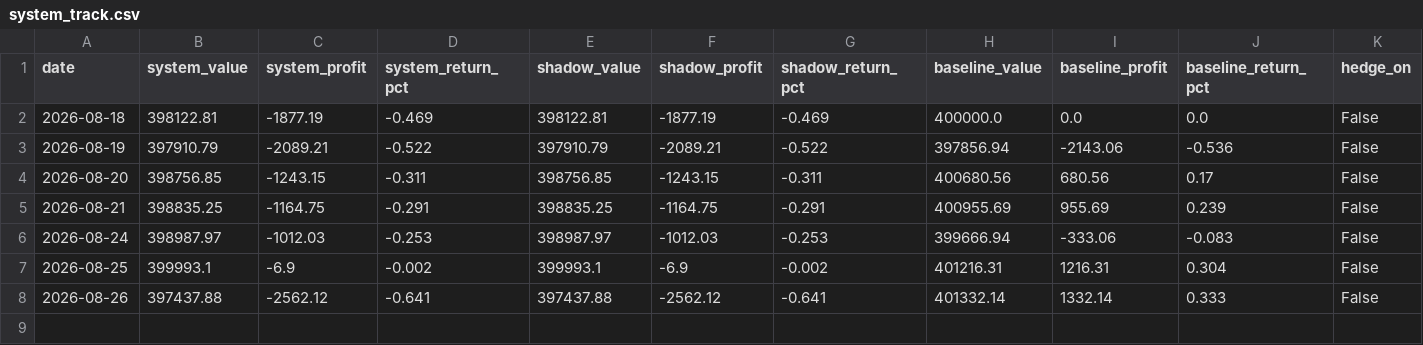
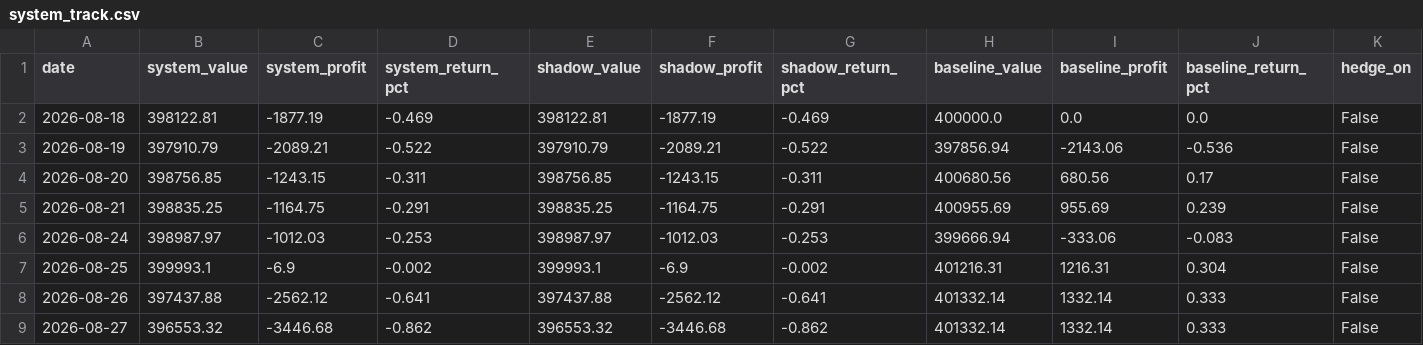
Before and after one commit to aarsh-adhvaryu/Q_Alpha, a CSV file: data/autopilot/system_track.csv, drawn as a sheet.

```diff
--- a/data/autopilot/system_track.csv
+++ b/data/autopilot/system_track.csv
@@ -8 +8,2 @@ date,system_value,system_profit,system_return_pct,shadow_value,shadow_profit,sha
 2026-08-26,397437.88,-2562.12,-0.641,397437.88,-2562.12,-0.641,401332.14,1332.14,0.333,False
+2026-08-27,396553.32,-3446.68,-0.862,396553.32,-3446.68,-0.862,401332.14,1332.14,0.333,False
```
Also changed, not shown: reports/paper_equity.csv, 8 other files.
